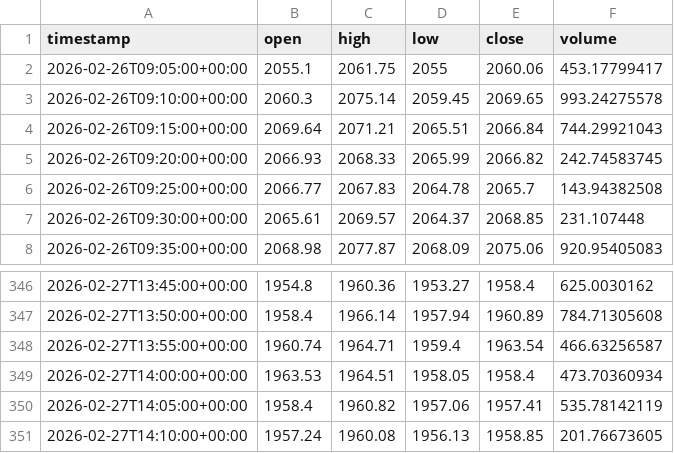
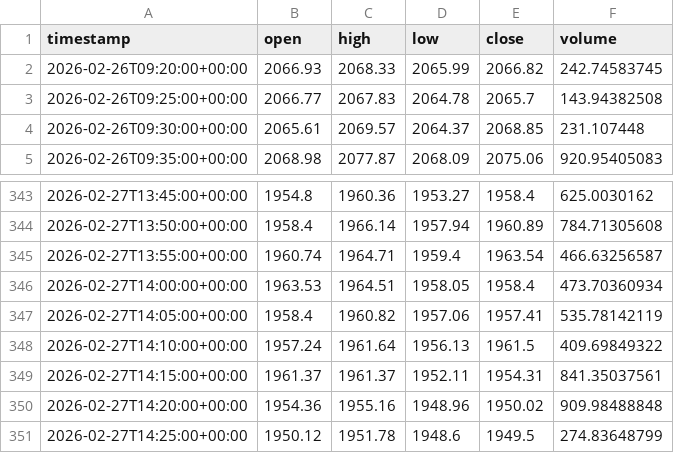
Before and after one commit to MarTen-10/Trading-bot, a CSV file: horus/data/raw/crypto/ETHUSD_5m.csv, drawn as a sheet; only a part is shown, gaps mark what is left out.

```diff
--- a/horus/data/raw/crypto/ETHUSD_5m.csv
+++ b/horus/data/raw/crypto/ETHUSD_5m.csv
@@ -1,5 +1,2 @@
 timestamp,open,high,low,close,volume
-2026-02-26T09:05:00+00:00,2055.1,2061.75,2055,2060.06,453.17799417
-2026-02-26T09:10:00+00:00,2060.3,2075.14,2059.45,2069.65,993.24275578
-2026-02-26T09:15:00+00:00,2069.64,2071.21,2065.51,2066.84,744.29921043
 2026-02-26T09:20:00+00:00,2066.93,2068.33,2065.99,2066.82,242.74583745
@@ -350,2 +347,5 @@ timestamp,open,high,low,close,volume
 2026-02-27T14:05:00+00:00,1958.4,1960.82,1957.06,1957.41,535.78142119
-2026-02-27T14:10:00+00:00,1957.24,1960.08,1956.13,1958.85,201.76673605
+2026-02-27T14:10:00+00:00,1957.24,1961.64,1956.13,1961.5,409.69849322
+2026-02-27T14:15:00+00:00,1961.37,1961.37,1952.11,1954.31,841.35037561
+2026-02-27T14:20:00+00:00,1954.36,1955.16,1948.96,1950.02,909.98488848
+2026-02-27T14:25:00+00:00,1950.12,1951.78,1948.6,1949.5,274.83648799
```
Also changed, not shown: horus/data/raw/crypto/BTCUSD_5m.csv, horus/data/raw/crypto/SOLUSD_5m.csv, 20 other files.
